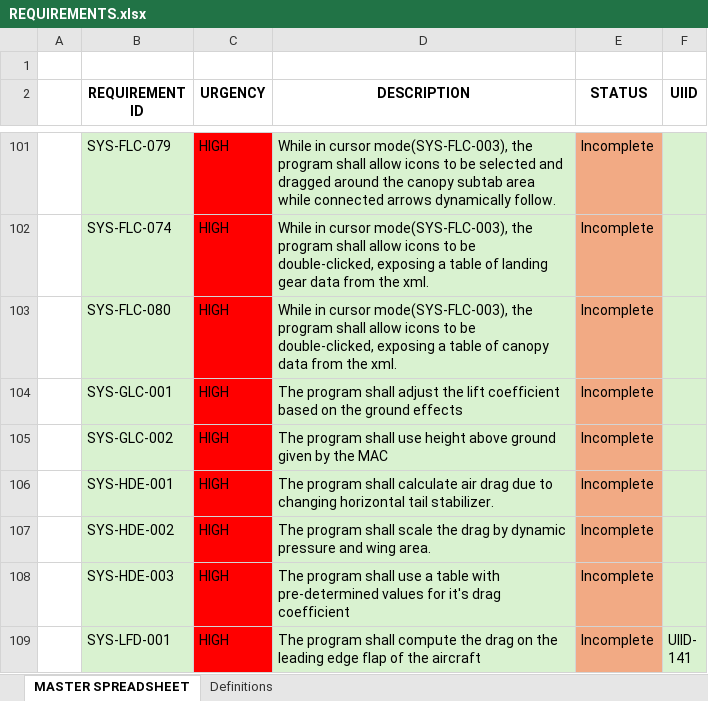
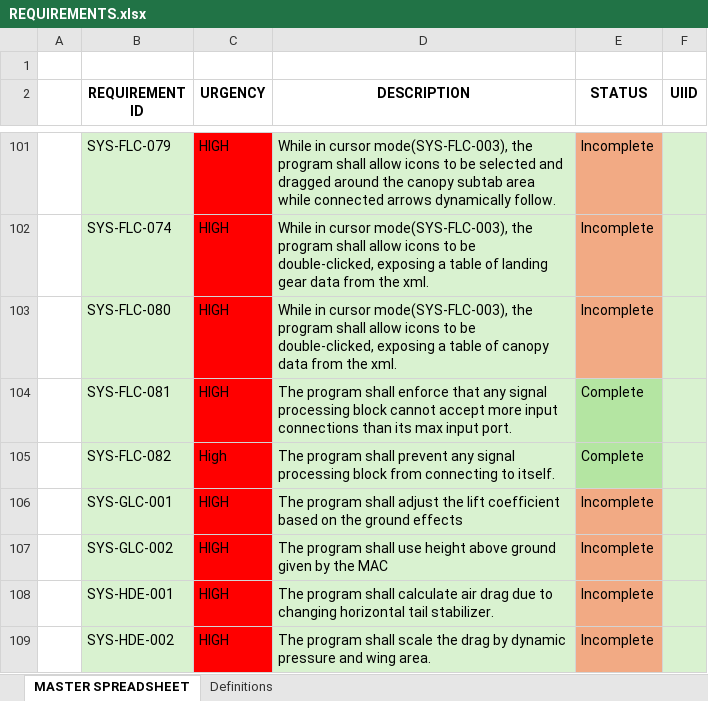
Before and after one commit to JC5467/jsbsimedit2, an Excel workbook: requirements_specification/REQUIREMENTS.xlsx, sheet MASTER SPREADSHEET, drawn as a sheet; only a part is shown, gaps mark what is left out; the shorter side is filled out with more unchanged rows; values as stored, in another font and other column widths than the file's, no borders; the diff names each change by its address in the sheet, - before the commit and + after, or states it on an @@ line.

Commit message:
update requirements

```diff
--- a/requirements_specification/REQUIREMENTS.xlsx (sheet MASTER SPREADSHEET)
+++ b/requirements_specification/REQUIREMENTS.xlsx (sheet MASTER SPREADSHEET)
+row 104:  | SYS-FLC-081 | HIGH | The program shall enforce that any signal processing block cannot accept more input connections than its max input port. | Complete
+row 105:  | SYS-FLC-082 | High | The program shall prevent any signal processing block from connecting to itself. | Complete
```
